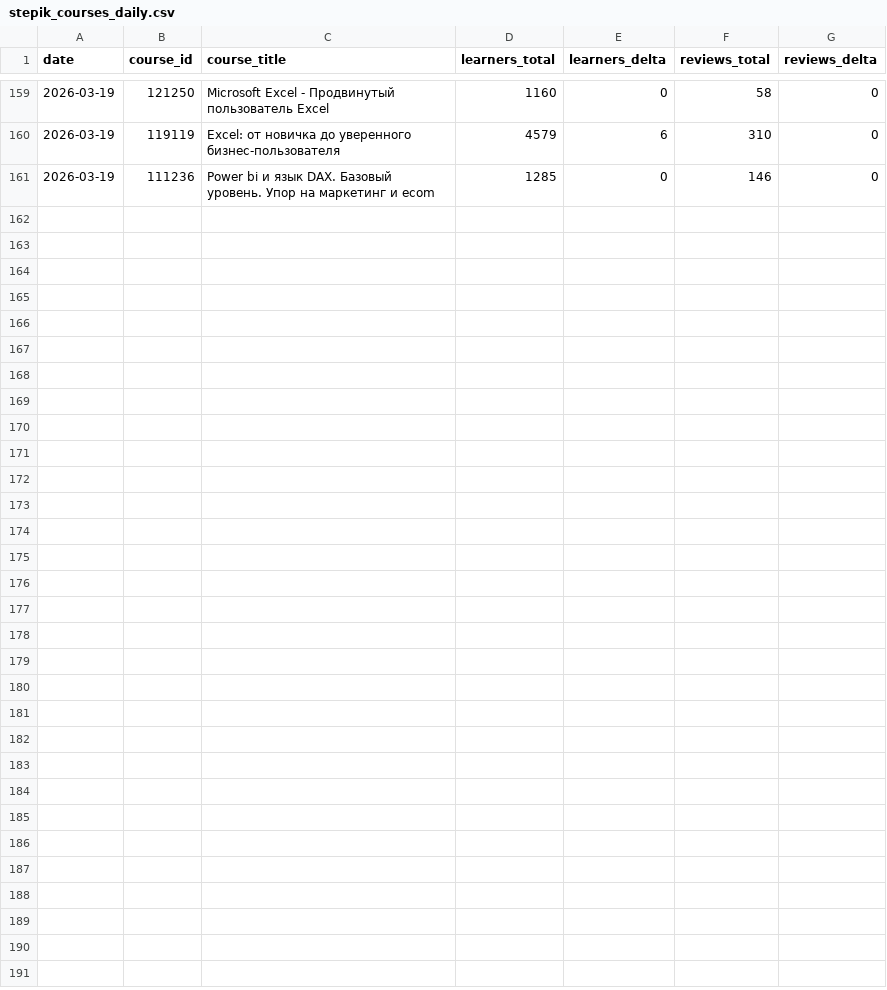
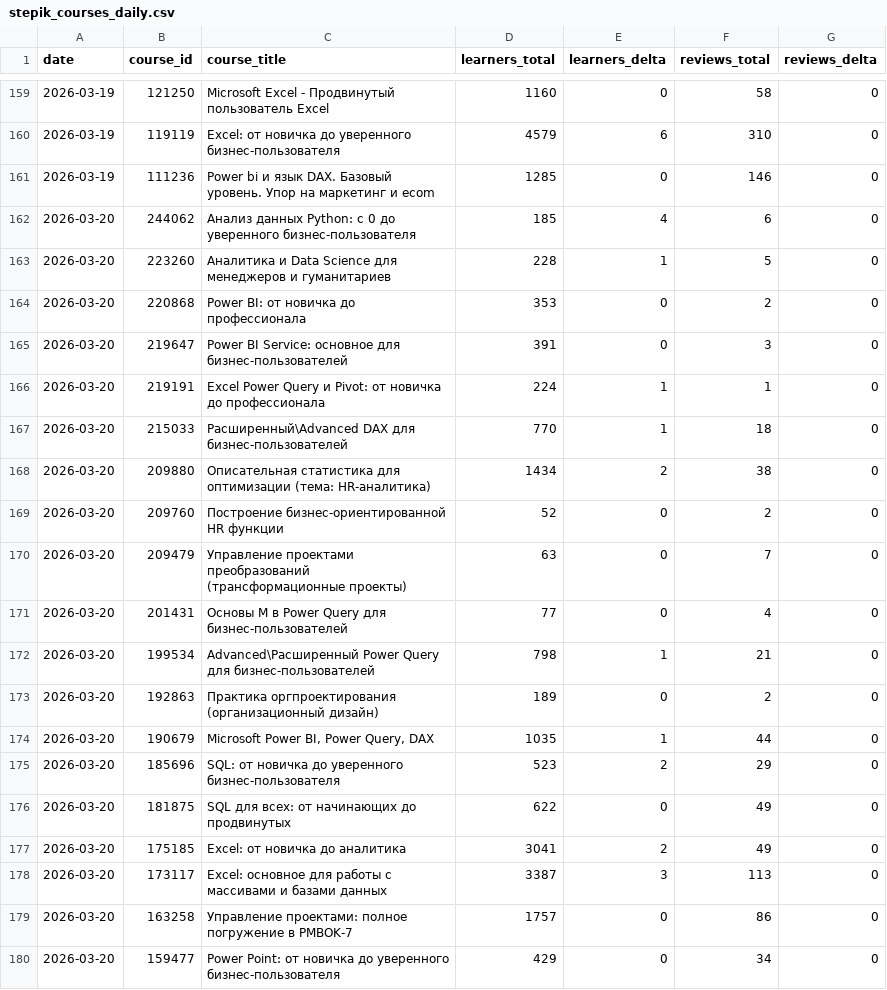
Before and after one commit to renatlotfullin/python-parser, a CSV file: stepik_courses_daily.csv, drawn as a sheet; only a part is shown, gaps mark what is left out; the diff covers the shown part only.

```diff
--- a/stepik_courses_daily.csv
+++ b/stepik_courses_daily.csv
@@ -161 +161,20 @@
 2026-03-19,111236,Power bi и язык DAX. Базовый уровень. Упор на маркетинг и ecom,1285,0,146,0
+2026-03-20,244062,Анализ данных Python: с 0 до уверенного бизнес-пользователя,185,4,6,0
+2026-03-20,223260,Аналитика и Data Science для менеджеров и гуманитариев,228,1,5,0
+2026-03-20,220868,Power BI: от новичка до профессионала,353,0,2,0
+2026-03-20,219647,Power BI Service: основное для бизнес-пользователей,391,0,3,0
+2026-03-20,219191,Excel Power Query и Pivot:  от новичка до профессионала,224,1,1,0
+2026-03-20,215033,Расширенный\Advanced DAX для бизнес-пользователей,770,1,18,0
+2026-03-20,209880,Описательная статистика для оптимизации (тема: HR-аналитика),1434,2,38,0
+2026-03-20,209760,Построение бизнес-ориентированной HR функции,52,0,2,0
+2026-03-20,209479,Управление проектами преобразований (трансформационные проекты),63,0,7,0
+2026-03-20,201431,Основы M в Power Query для бизнес-пользователей,77,0,4,0
+2026-03-20,199534,Advanced\Расширенный Power Query для бизнес-пользователей,798,1,21,0
+2026-03-20,192863,Практика оргпроектирования (организационный дизайн),189,0,2,0
+2026-03-20,190679,"Microsoft Power BI, Power Query, DAX",1035,1,44,0
+2026-03-20,185696,SQL: от новичка до уверенного бизнес-пользователя,523,2,29,0
+2026-03-20,181875,SQL для всех: от начинающих до продвинутых,622,0,49,0
+2026-03-20,175185,Excel: от новичка до аналитика,3041,2,49,0
+2026-03-20,173117,Excel: основное для работы с массивами и базами данных,3387,3,113,0
+2026-03-20,163258,Управление проектами: полное погружение в PMBOK-7,1757,0,86,0
+2026-03-20,159477,Power Point:  от новичка до уверенного бизнес-пользователя,429,0,34,0
```
Also changed, not shown: 9 added rows elsewhere in this file.
